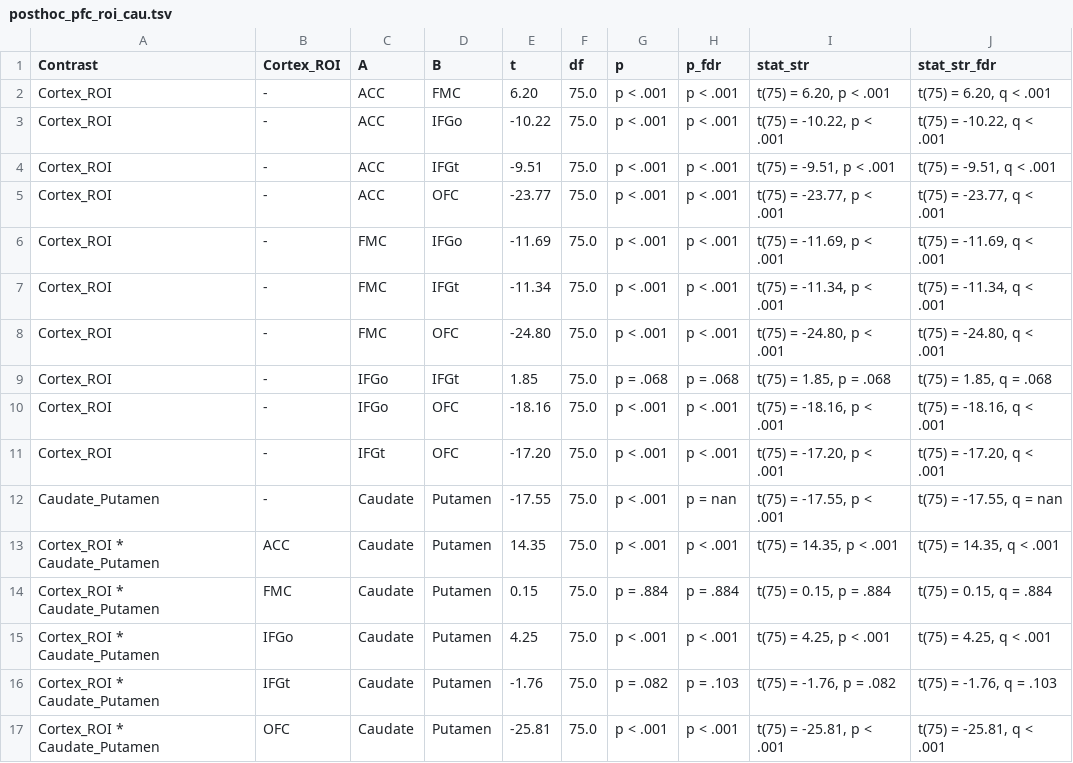
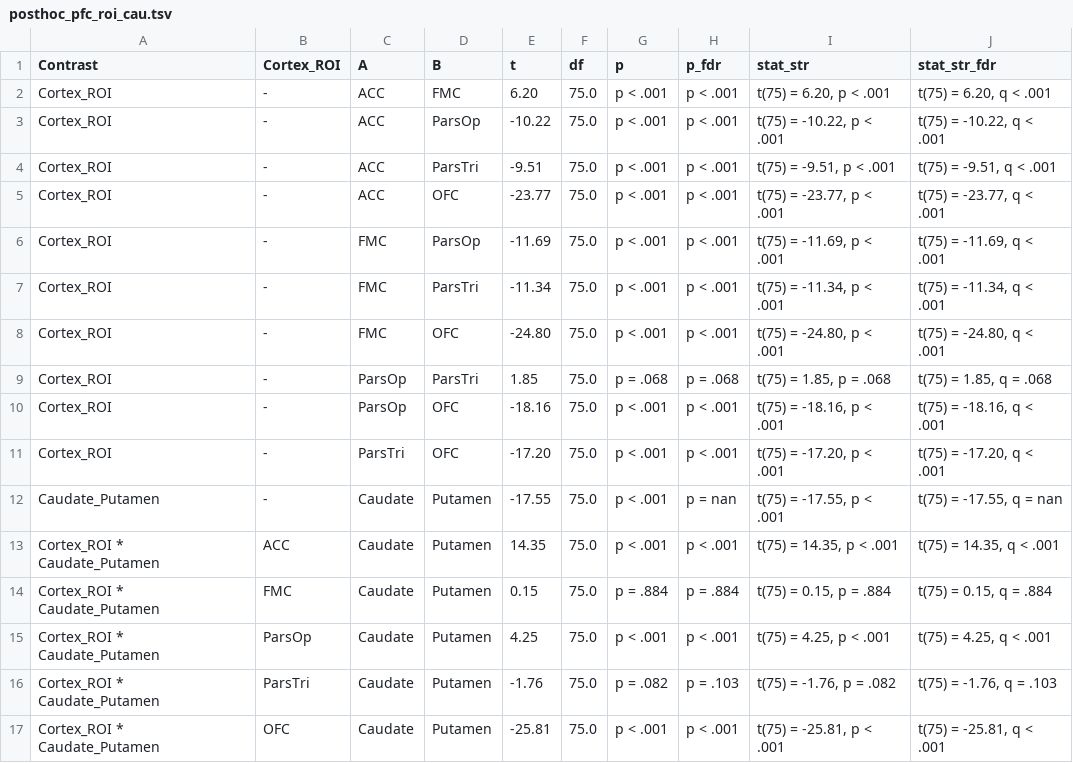
Before and after one commit to sitek/DAC1-corticostriatal-connectivity, a TSV file: stats_exports/posthoc_pfc_roi_cau.tsv, drawn as a sheet.

```diff
--- a/stats_exports/posthoc_pfc_roi_cau.tsv
+++ b/stats_exports/posthoc_pfc_roi_cau.tsv
@@ -2,11 +2,11 @@ Contrast	Cortex_ROI	A	B	t	df	p	p_fdr	stat_str	stat_str_fdr
 Cortex_ROI	-	ACC	FMC	6.20	75.0	p < .001	p < .001	t(75) = 6.20, p < .001	t(75) = 6.20, q < .001
-Cortex_ROI	-	ACC	IFGo	-10.22	75.0	p < .001	p < .001	t(75) = -10.22, p < .001	t(75) = -10.22, q < .001
-Cortex_ROI	-	ACC	IFGt	-9.51	75.0	p < .001	p < .001	t(75) = -9.51, p < .001	t(75) = -9.51, q < .001
+Cortex_ROI	-	ACC	ParsOp	-10.22	75.0	p < .001	p < .001	t(75) = -10.22, p < .001	t(75) = -10.22, q < .001
+Cortex_ROI	-	ACC	ParsTri	-9.51	75.0	p < .001	p < .001	t(75) = -9.51, p < .001	t(75) = -9.51, q < .001
 Cortex_ROI	-	ACC	OFC	-23.77	75.0	p < .001	p < .001	t(75) = -23.77, p < .001	t(75) = -23.77, q < .001
-Cortex_ROI	-	FMC	IFGo	-11.69	75.0	p < .001	p < .001	t(75) = -11.69, p < .001	t(75) = -11.69, q < .001
-Cortex_ROI	-	FMC	IFGt	-11.34	75.0	p < .001	p < .001	t(75) = -11.34, p < .001	t(75) = -11.34, q < .001
+Cortex_ROI	-	FMC	ParsOp	-11.69	75.0	p < .001	p < .001	t(75) = -11.69, p < .001	t(75) = -11.69, q < .001
+Cortex_ROI	-	FMC	ParsTri	-11.34	75.0	p < .001	p < .001	t(75) = -11.34, p < .001	t(75) = -11.34, q < .001
 Cortex_ROI	-	FMC	OFC	-24.80	75.0	p < .001	p < .001	t(75) = -24.80, p < .001	t(75) = -24.80, q < .001
-Cortex_ROI	-	IFGo	IFGt	1.85	75.0	p = .068	p = .068	t(75) = 1.85, p = .068	t(75) = 1.85, q = .068
-Cortex_ROI	-	IFGo	OFC	-18.16	75.0	p < .001	p < .001	t(75) = -18.16, p < .001	t(75) = -18.16, q < .001
-Cortex_ROI	-	IFGt	OFC	-17.20	75.0	p < .001	p < .001	t(75) = -17.20, p < .001	t(75) = -17.20, q < .001
+Cortex_ROI	-	ParsOp	ParsTri	1.85	75.0	p = .068	p = .068	t(75) = 1.85, p = .068	t(75) = 1.85, q = .068
+Cortex_ROI	-	ParsOp	OFC	-18.16	75.0	p < .001	p < .001	t(75) = -18.16, p < .001	t(75) = -18.16, q < .001
+Cortex_ROI	-	ParsTri	OFC	-17.20	75.0	p < .001	p < .001	t(75) = -17.20, p < .001	t(75) = -17.20, q < .001
 Caudate_Putamen	-	Caudate	Putamen	-17.55	75.0	p < .001	p = nan	t(75) = -17.55, p < .001	t(75) = -17.55, q = nan
@@ -14,4 +14,4 @@ Cortex_ROI * Caudate_Putamen	ACC	Caudate	Putamen	14.35	75.0	p < .001	p < .001	t(
 Cortex_ROI * Caudate_Putamen	FMC	Caudate	Putamen	0.15	75.0	p = .884	p = .884	t(75) = 0.15, p = .884	t(75) = 0.15, q = .884
-Cortex_ROI * Caudate_Putamen	IFGo	Caudate	Putamen	4.25	75.0	p < .001	p < .001	t(75) = 4.25, p < .001	t(75) = 4.25, q < .001
-Cortex_ROI * Caudate_Putamen	IFGt	Caudate	Putamen	-1.76	75.0	p = .082	p = .103	t(75) = -1.76, p = .082	t(75) = -1.76, q = .103
+Cortex_ROI * Caudate_Putamen	ParsOp	Caudate	Putamen	4.25	75.0	p < .001	p < .001	t(75) = 4.25, p < .001	t(75) = 4.25, q < .001
+Cortex_ROI * Caudate_Putamen	ParsTri	Caudate	Putamen	-1.76	75.0	p = .082	p = .103	t(75) = -1.76, p = .082	t(75) = -1.76, q = .103
 Cortex_ROI * Caudate_Putamen	OFC	Caudate	Putamen	-25.81	75.0	p < .001	p < .001	t(75) = -25.81, p < .001	t(75) = -25.81, q < .001
```
Also changed, not shown: stats_exports/posthoc_pfc_cau_roi.tsv, stats_exports/posthoc_pfc_roi_rostral.tsv, 9 other files.
